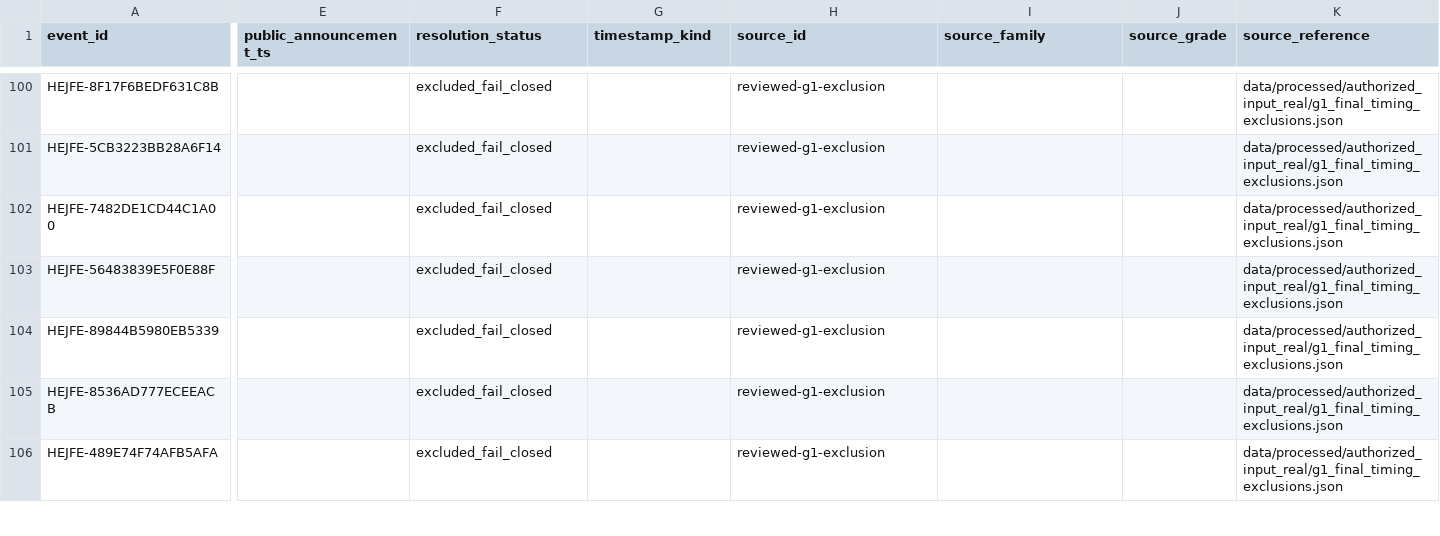
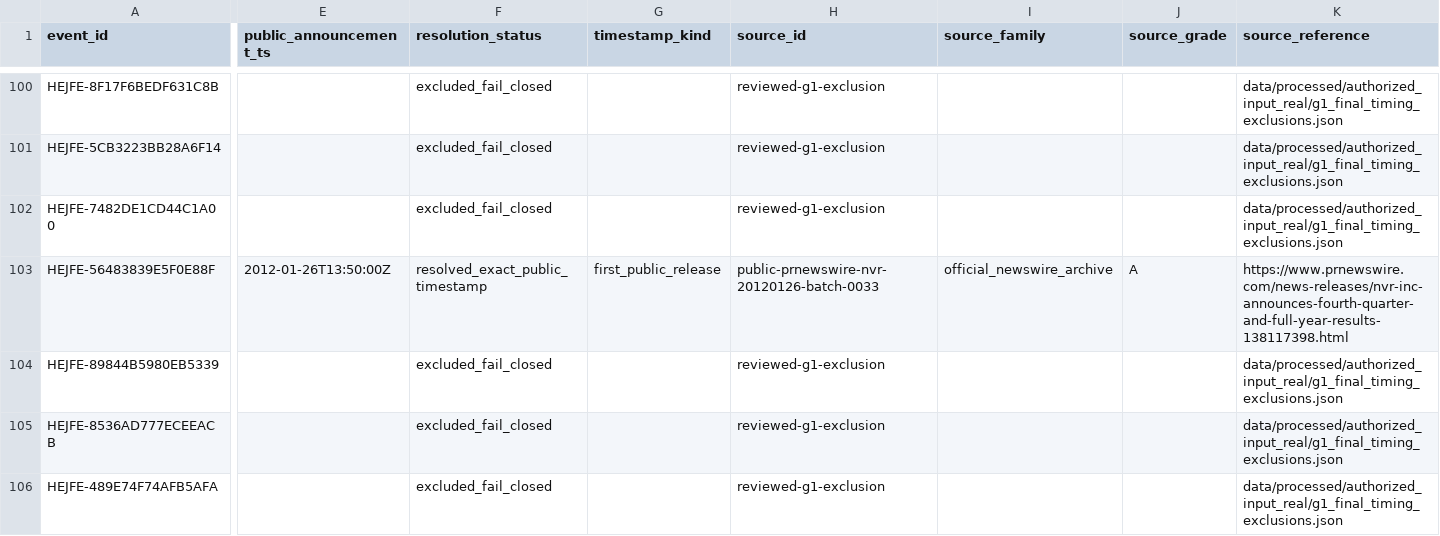
Before and after one commit to P00NSMASHER/trading-platform, a CSV file: data/processed/authorized_input_real/announcement_resolutions.csv, drawn as a sheet; only a part is shown, gaps mark what is left out; the diff covers the shown part only; the diff names each change by its address in the sheet, - before the commit and + after, or states it on an @@ line.

```diff
--- a/data/processed/authorized_input_real/announcement_resolutions.csv
+++ b/data/processed/authorized_input_real/announcement_resolutions.csv
-E103 (public_announcement_ts): (empty)
+E103 (public_announcement_ts): 2012-01-26T13:50:00Z
-F103 (resolution_status): excluded_fail_closed
+F103 (resolution_status): resolved_exact_public_timestamp
-G103 (timestamp_kind): (empty)
+G103 (timestamp_kind): first_public_release
-H103 (source_id): reviewed-g1-exclusion
+H103 (source_id): public-prnewswire-nvr-20120126-batch-0033
-I103 (source_family): (empty)
+I103 (source_family): official_newswire_archive
-J103 (source_grade): (empty)
+J103 (source_grade): A
-K103 (source_reference): data/processed/authorized_input_real/g1_final_timing_exclusions.json
+K103 (source_reference): https://www.prnewswire.com/news-releases/nvr-inc-announces-fourth-quarter-and-full-year-results-138117398.html
```
Also changed, not shown: 2 edited cells elsewhere in this file, data/processed/authorized_input_real/metadata_domain_quality.csv, data/processed/authorized_input_real/metadata_unresolved_gates.csv, 20 other files.
